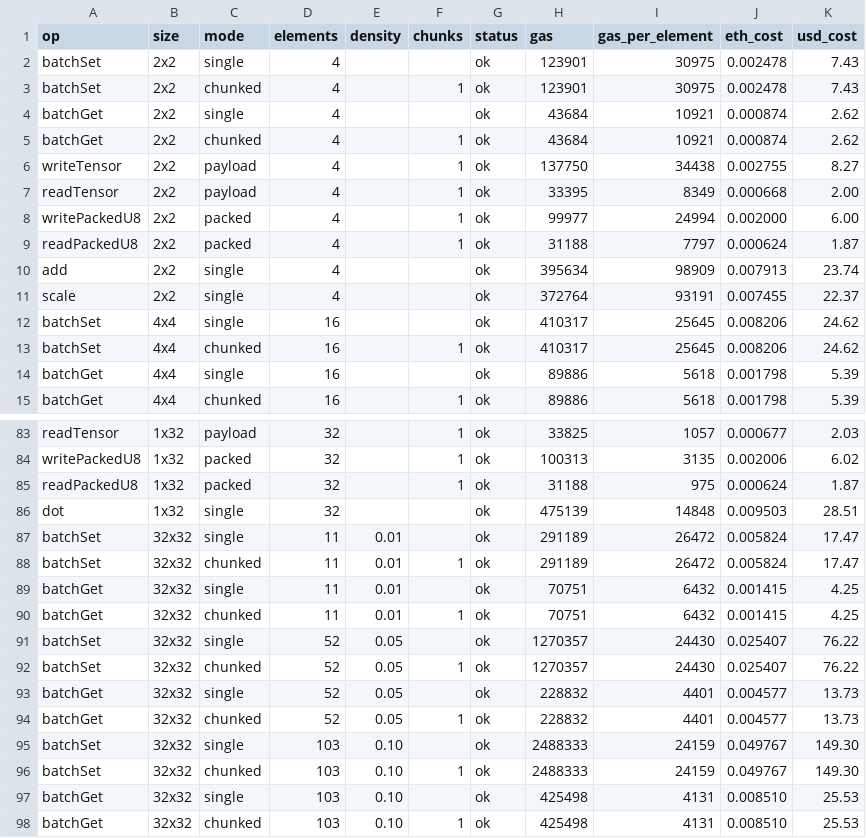
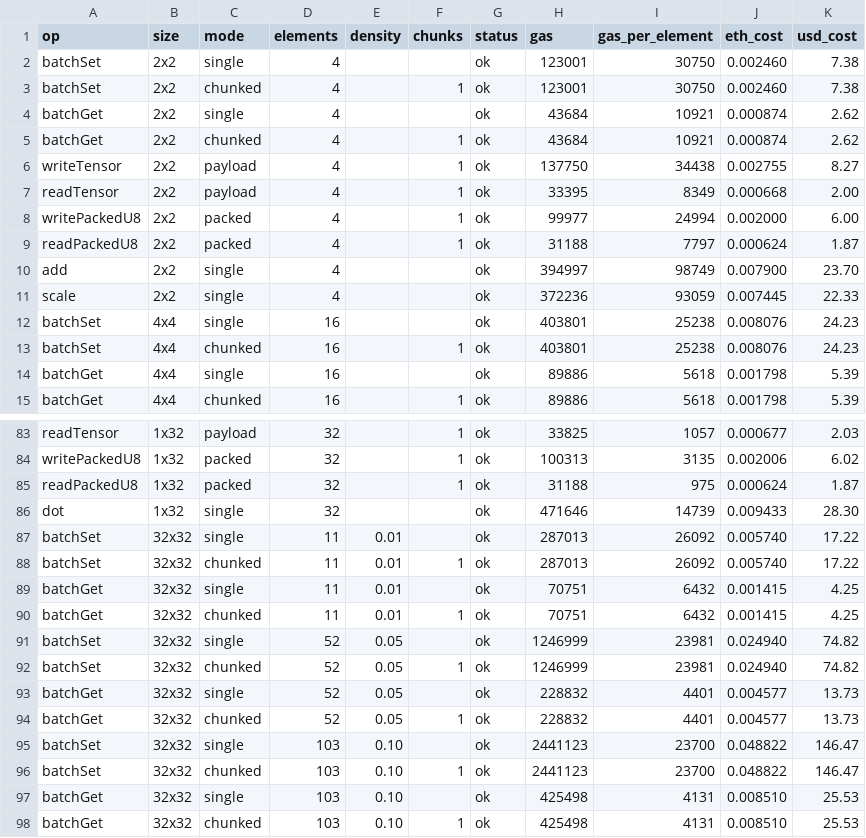
Before and after one commit to gsknnft/DiamondTensors, a CSV file: scripts/benchmarks/output/tensorMathGas.csv, drawn as a sheet; only a part is shown, gaps mark what is left out; the diff covers the shown part only.

```diff
--- a/scripts/benchmarks/output/tensorMathGas.csv
+++ b/scripts/benchmarks/output/tensorMathGas.csv
@@ -1,4 +1,4 @@
 op,size,mode,elements,density,chunks,status,gas,gas_per_element,eth_cost,usd_cost
-batchSet,2x2,single,4,,,ok,123901,30975,0.002478,7.43
-batchSet,2x2,chunked,4,,1,ok,123901,30975,0.002478,7.43
+batchSet,2x2,single,4,,,ok,123001,30750,0.002460,7.38
+batchSet,2x2,chunked,4,,1,ok,123001,30750,0.002460,7.38
 batchGet,2x2,single,4,,,ok,43684,10921,0.000874,2.62
@@ -9,6 +9,6 @@ writePackedU8,2x2,packed,4,,1,ok,99977,24994,0.002000,6.00
 readPackedU8,2x2,packed,4,,1,ok,31188,7797,0.000624,1.87
-add,2x2,single,4,,,ok,395634,98909,0.007913,23.74
-scale,2x2,single,4,,,ok,372764,93191,0.007455,22.37
-batchSet,4x4,single,16,,,ok,410317,25645,0.008206,24.62
-batchSet,4x4,chunked,16,,1,ok,410317,25645,0.008206,24.62
+add,2x2,single,4,,,ok,394997,98749,0.007900,23.70
+scale,2x2,single,4,,,ok,372236,93059,0.007445,22.33
+batchSet,4x4,single,16,,,ok,403801,25238,0.008076,24.23
+batchSet,4x4,chunked,16,,1,ok,403801,25238,0.008076,24.23
 batchGet,4x4,single,16,,,ok,89886,5618,0.001798,5.39
@@ -85,13 +85,13 @@ writePackedU8,1x32,packed,32,,1,ok,100313,3135,0.002006,6.02
 readPackedU8,1x32,packed,32,,1,ok,31188,975,0.000624,1.87
-dot,1x32,single,32,,,ok,475139,14848,0.009503,28.51
-batchSet,32x32,single,11,0.01,,ok,291189,26472,0.005824,17.47
-batchSet,32x32,chunked,11,0.01,1,ok,291189,26472,0.005824,17.47
+dot,1x32,single,32,,,ok,471646,14739,0.009433,28.30
+batchSet,32x32,single,11,0.01,,ok,287013,26092,0.005740,17.22
+batchSet,32x32,chunked,11,0.01,1,ok,287013,26092,0.005740,17.22
 batchGet,32x32,single,11,0.01,,ok,70751,6432,0.001415,4.25
 batchGet,32x32,chunked,11,0.01,1,ok,70751,6432,0.001415,4.25
-batchSet,32x32,single,52,0.05,,ok,1270357,24430,0.025407,76.22
-batchSet,32x32,chunked,52,0.05,1,ok,1270357,24430,0.025407,76.22
+batchSet,32x32,single,52,0.05,,ok,1246999,23981,0.024940,74.82
+batchSet,32x32,chunked,52,0.05,1,ok,1246999,23981,0.024940,74.82
 batchGet,32x32,single,52,0.05,,ok,228832,4401,0.004577,13.73
 batchGet,32x32,chunked,52,0.05,1,ok,228832,4401,0.004577,13.73
-batchSet,32x32,single,103,0.10,,ok,2488333,24159,0.049767,149.30
-batchSet,32x32,chunked,103,0.10,1,ok,2488333,24159,0.049767,149.30
+batchSet,32x32,single,103,0.10,,ok,2441123,23700,0.048822,146.47
+batchSet,32x32,chunked,103,0.10,1,ok,2441123,23700,0.048822,146.47
 batchGet,32x32,single,103,0.10,,ok,425498,4131,0.008510,25.53
```
Also changed, not shown: 88 edited cells elsewhere in this file, 7 other files.
